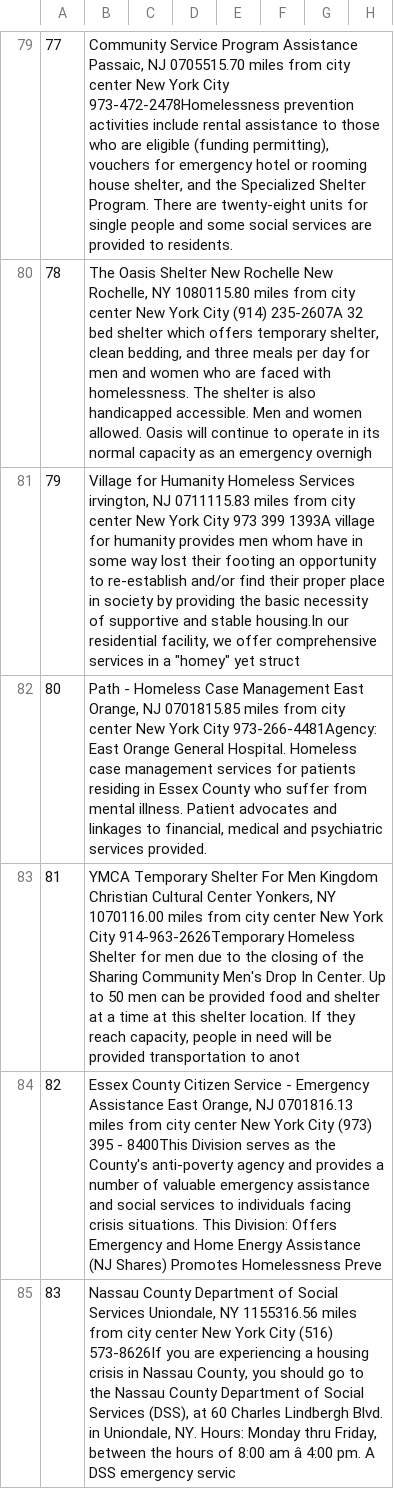
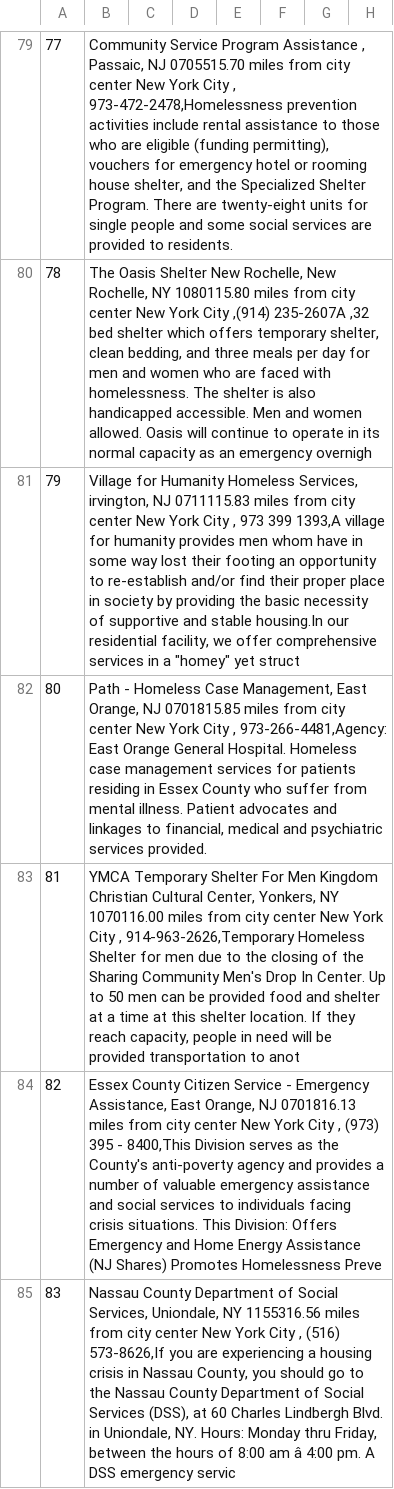
Before and after one commit to Bridge4Good/bridge4good, a CSV file: research/homelessshelterdirectory_shelters.csv, drawn as a sheet; only a part is shown, gaps mark what is left out; the diff covers the shown part only; the diff names each change by its address in the sheet, - before the commit and + after, or states it on an @@ line.

Commit message:
Update homelessshelterdirectory_shelters.csv

```diff
--- a/research/homelessshelterdirectory_shelters.csv
+++ b/research/homelessshelterdirectory_shelters.csv
-B79: …Program Assistance Passaic, NJ 0705515.70 miles from city center New York City 973-472-2478Homelessness prevention activities…
+B79: …Program Assistance , Passaic, NJ 0705515.70 miles from city center New York City , 973-472-2478,Homelessness prevention activities…
-B80: …Shelter New Rochelle New Rochelle, NY 1080115.80 miles from city center New York City (914) 235-2607A 32 bed shelter…
+B80: …Shelter New Rochelle, New Rochelle, NY 1080115.80 miles from city center New York City ,(914) 235-2607A ,32 bed shelter…
-B81: …Humanity Homeless Services irvington, NJ 0711115.83 miles from city center New York City 973 399 1393A village for…
+B81: …Humanity Homeless Services, irvington, NJ 0711115.83 miles from city center New York City , 973 399 1393,A village for…
-B82: …Homeless Case Management East Orange, NJ 0701815.85 miles from city center New York City 973-266-4481Agency: East Orange…
+B82: …Homeless Case Management, East Orange, NJ 0701815.85 miles from city center New York City , 973-266-4481,Agency: East Orange…
-B83: …Christian Cultural Center Yonkers, NY 1070116.00 miles from city center New York City 914-963-2626Temporary Homeless Shelter…
+B83: …Christian Cultural Center, Yonkers, NY 1070116.00 miles from city center New York City , 914-963-2626,Temporary Homeless Shelter…
-B84: …- Emergency Assistance East Orange, NJ 0701816.13 miles from city center New York City (973) 395 - 8400This Division serves…
+B84: …- Emergency Assistance, East Orange, NJ 0701816.13 miles from city center New York City , (973) 395 - 8400,This Division serves…
-B85: …of Social Services Uniondale, NY 1155316.56 miles from city center New York City (516) 573-8626If you are…
+B85: …of Social Services, Uniondale, NY 1155316.56 miles from city center New York City , (516) 573-8626,If you are…
```
Also changed, not shown: 82 edited cells elsewhere in this file.
